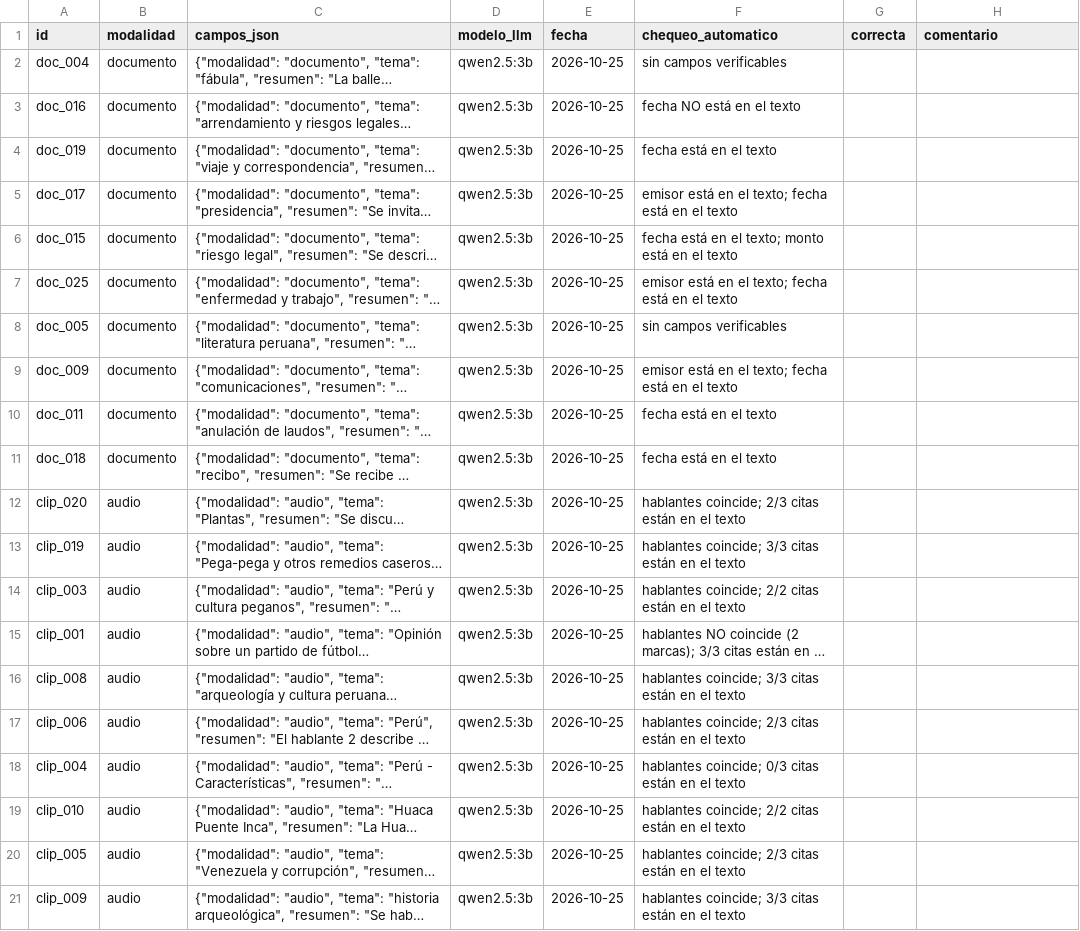
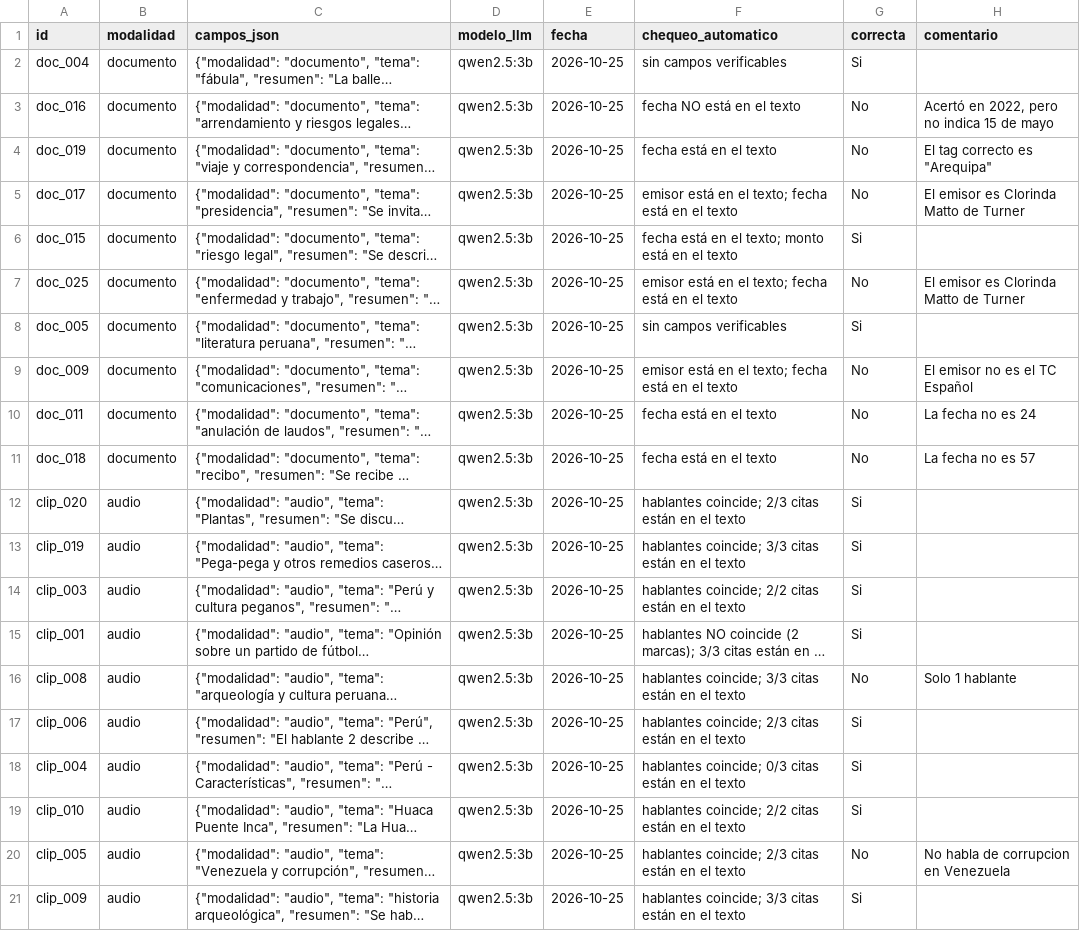
Before and after one commit to dgarcesg/diplomado_python_intermedio, a CSV file: tarea_2/datos/auditoria_llm.csv, drawn as a sheet; long unchanged cells end in …; the diff names each change by its address in the sheet, - before the commit and + after, or states it on an @@ line.

```diff
--- a/tarea_2/datos/auditoria_llm.csv
+++ b/tarea_2/datos/auditoria_llm.csv
-G2 (correcta): (empty)
+G2 (correcta): Si
-G3:G5 (correcta): (empty)
+G3:G5 (correcta): No
-H3 (comentario): (empty)
+H3 (comentario): Acertó en 2022, pero no indica 15 de mayo
-H4 (comentario): (empty)
+H4 (comentario): El tag correcto es "Arequipa"
-H5 (comentario): (empty)
+H5 (comentario): El emisor es Clorinda Matto de Turner
-G6 (correcta): (empty)
+G6 (correcta): Si
-G7 (correcta): (empty)
+G7 (correcta): No
-H7 (comentario): (empty)
+H7 (comentario): El emisor es Clorinda Matto de Turner
-G8 (correcta): (empty)
+G8 (correcta): Si
-G9:G11 (correcta): (empty)
+G9:G11 (correcta): No
-H9 (comentario): (empty)
+H9 (comentario): El emisor no es el TC Español
-H10 (comentario): (empty)
+H10 (comentario): La fecha no es 24
-H11 (comentario): (empty)
+H11 (comentario): La fecha no es 57
-G12:G15 (correcta): (empty)
+G12:G15 (correcta): Si
-G16 (correcta): (empty)
+G16 (correcta): No
-H16 (comentario): (empty)
+H16 (comentario): Solo 1 hablante
-G17:G19 (correcta): (empty)
+G17:G19 (correcta): Si
-G20 (correcta): (empty)
+G20 (correcta): No
-H20 (comentario): (empty)
+H20 (comentario): No habla de corrupcion en Venezuela
-G21 (correcta): (empty)
+G21 (correcta): Si
```
Also changed, not shown: 2 other files.
